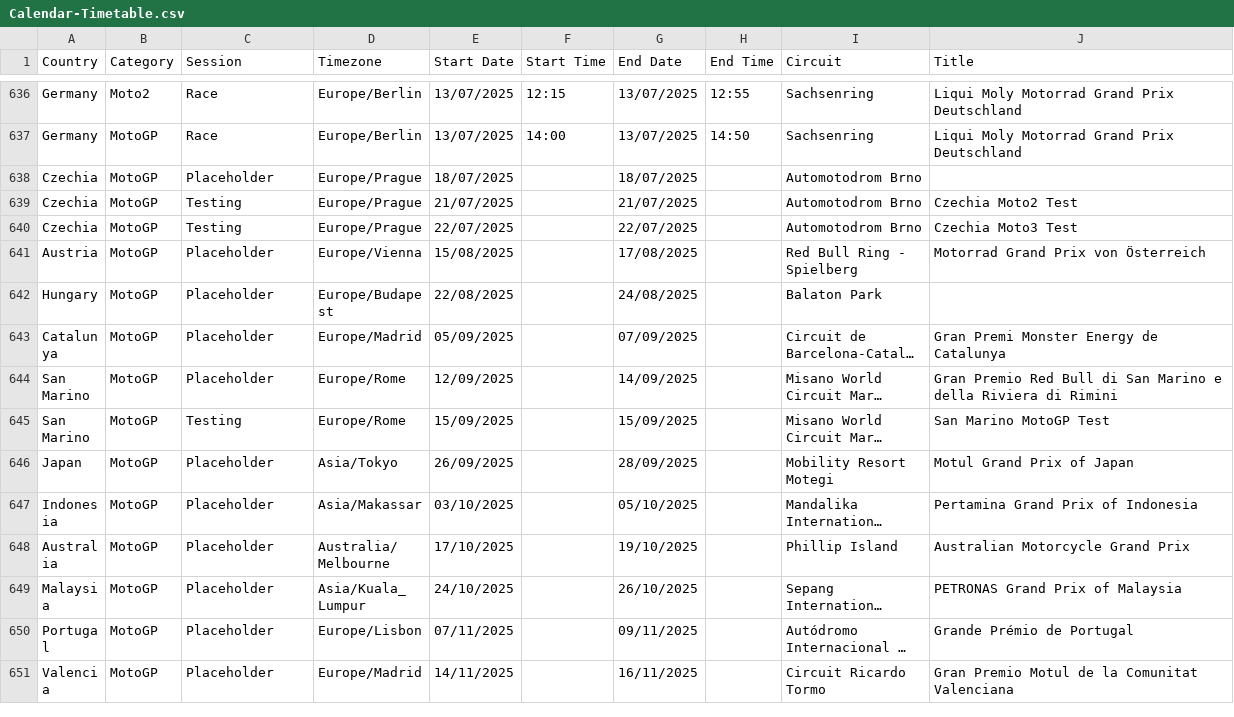
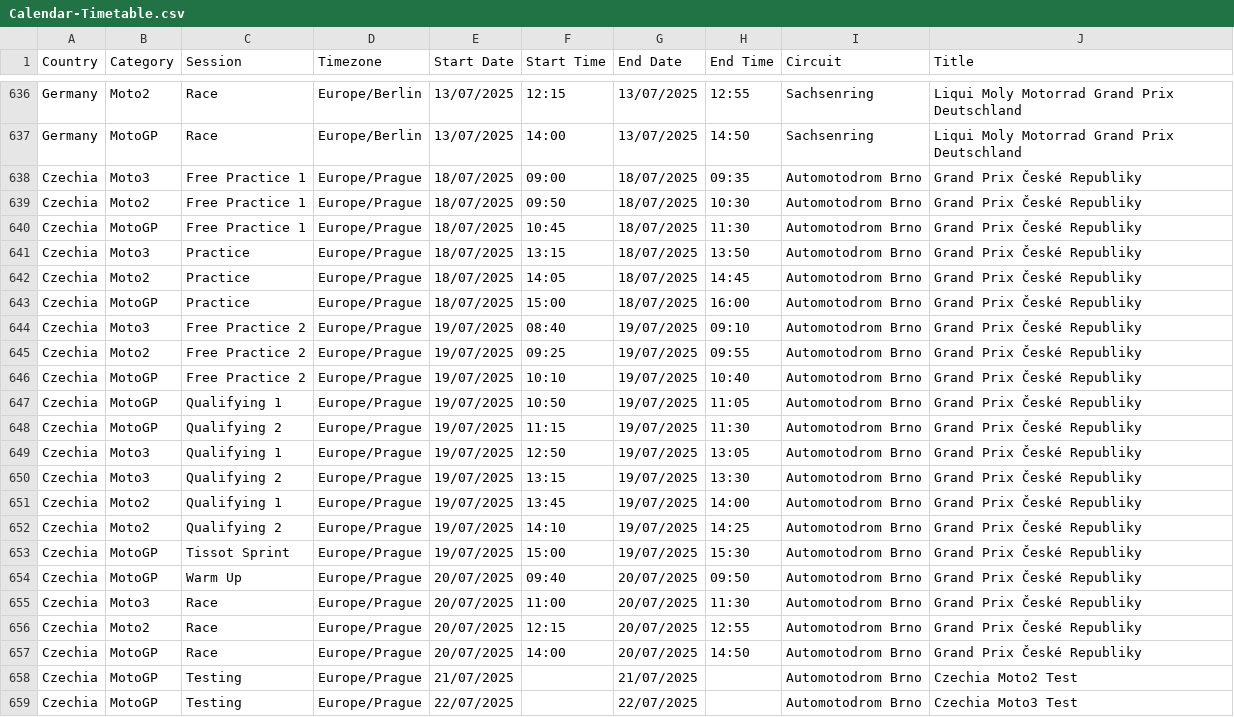
Before and after one commit to robinvenables/calendars, a CSV file: motogp/MotoGP/Calendar-Timetable.csv, drawn as a sheet; only a part is shown, gaps mark what is left out; the shorter side is filled out with more unchanged rows; long unchanged cells end in ….

Commit message:
MotoGP: Add Czechia session details

```diff
--- a/motogp/MotoGP/Calendar-Timetable.csv
+++ b/motogp/MotoGP/Calendar-Timetable.csv
@@ -637,3 +637,22 @@ Germany,Moto2,Race,Europe/Berlin,13/07/2025,12:15,13/07/2025,12:55,Sachsenring,L
 Germany,MotoGP,Race,Europe/Berlin,13/07/2025,14:00,13/07/2025,14:50,Sachsenring,Liqui Moly Motorrad Grand Prix Deutschland
-Czechia,MotoGP,Placeholder,Europe/Prague,18/07/2025,,18/07/2025,,Automotodrom Brno,
+Czechia,Moto3,Free Practice 1,Europe/Prague,18/07/2025,09:00,18/07/2025,09:35,Automotodrom Brno,Grand Prix České Republiky
+Czechia,Moto2,Free Practice 1,Europe/Prague,18/07/2025,09:50,18/07/2025,10:30,Automotodrom Brno,Grand Prix České Republiky
+Czechia,MotoGP,Free Practice 1,Europe/Prague,18/07/2025,10:45,18/07/2025,11:30,Automotodrom Brno,Grand Prix České Republiky
+Czechia,Moto3,Practice,Europe/Prague,18/07/2025,13:15,18/07/2025,13:50,Automotodrom Brno,Grand Prix České Republiky
+Czechia,Moto2,Practice,Europe/Prague,18/07/2025,14:05,18/07/2025,14:45,Automotodrom Brno,Grand Prix České Republiky
+Czechia,MotoGP,Practice,Europe/Prague,18/07/2025,15:00,18/07/2025,16:00,Automotodrom Brno,Grand Prix České Republiky
+Czechia,Moto3,Free Practice 2,Europe/Prague,19/07/2025,08:40,19/07/2025,09:10,Automotodrom Brno,Grand Prix České Republiky
+Czechia,Moto2,Free Practice 2,Europe/Prague,19/07/2025,09:25,19/07/2025,09:55,Automotodrom Brno,Grand Prix České Republiky
+Czechia,MotoGP,Free Practice 2,Europe/Prague,19/07/2025,10:10,19/07/2025,10:40,Automotodrom Brno,Grand Prix České Republiky
+Czechia,MotoGP,Qualifying 1,Europe/Prague,19/07/2025,10:50,19/07/2025,11:05,Automotodrom Brno,Grand Prix České Republiky
+Czechia,MotoGP,Qualifying 2,Europe/Prague,19/07/2025,11:15,19/07/2025,11:30,Automotodrom Brno,Grand Prix České Republiky
+Czechia,Moto3,Qualifying 1,Europe/Prague,19/07/2025,12:50,19/07/2025,13:05,Automotodrom Brno,Grand Prix České Republiky
+Czechia,Moto3,Qualifying 2,Europe/Prague,19/07/2025,13:15,19/07/2025,13:30,Automotodrom Brno,Grand Prix České Republiky
+Czechia,Moto2,Qualifying 1,Europe/Prague,19/07/2025,13:45,19/07/2025,14:00,Automotodrom Brno,Grand Prix České Republiky
+Czechia,Moto2,Qualifying 2,Europe/Prague,19/07/2025,14:10,19/07/2025,14:25,Automotodrom Brno,Grand Prix České Republiky
+Czechia,MotoGP,Tissot Sprint,Europe/Prague,19/07/2025,15:00,19/07/2025,15:30,Automotodrom Brno,Grand Prix České Republiky
+Czechia,MotoGP,Warm Up,Europe/Prague,20/07/2025,09:40,20/07/2025,09:50,Automotodrom Brno,Grand Prix České Republiky
+Czechia,Moto3,Race,Europe/Prague,20/07/2025,11:00,20/07/2025,11:30,Automotodrom Brno,Grand Prix České Republiky
+Czechia,Moto2,Race,Europe/Prague,20/07/2025,12:15,20/07/2025,12:55,Automotodrom Brno,Grand Prix České Republiky
+Czechia,MotoGP,Race,Europe/Prague,20/07/2025,14:00,20/07/2025,14:50,Automotodrom Brno,Grand Prix České Republiky
 Czechia,MotoGP,Testing,Europe/Prague,21/07/2025,,21/07/2025,,Automotodrom Brno,Czechia Moto2 Test
```
Also changed, not shown: 1 other file.
